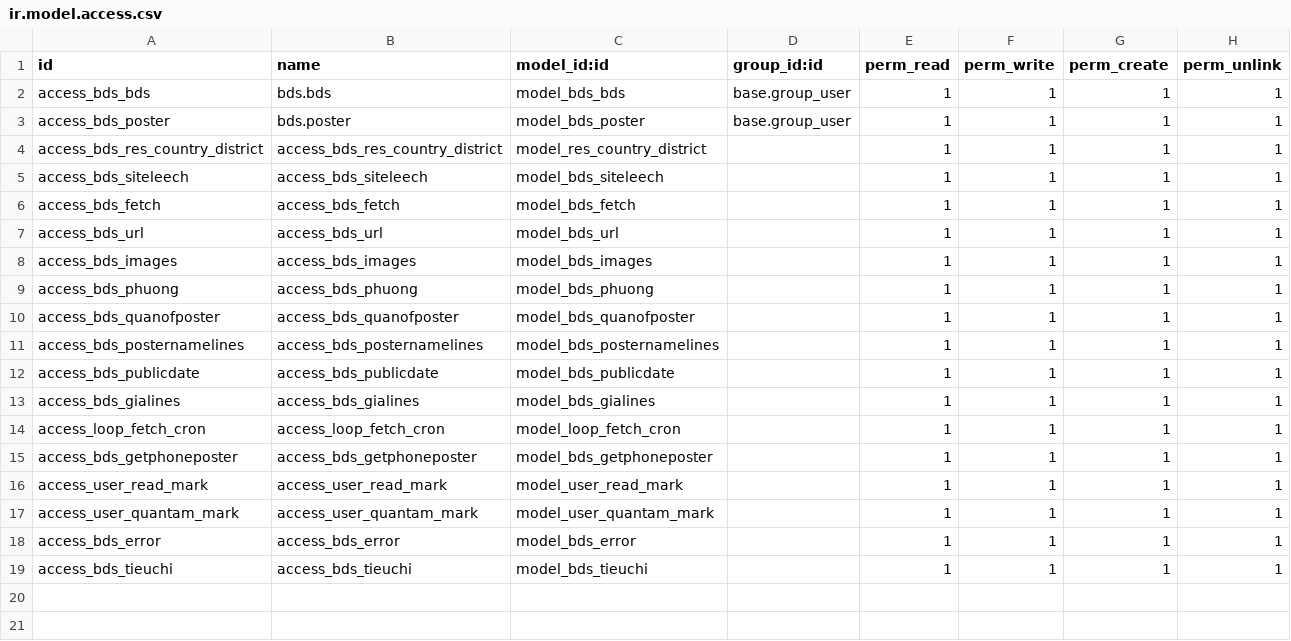
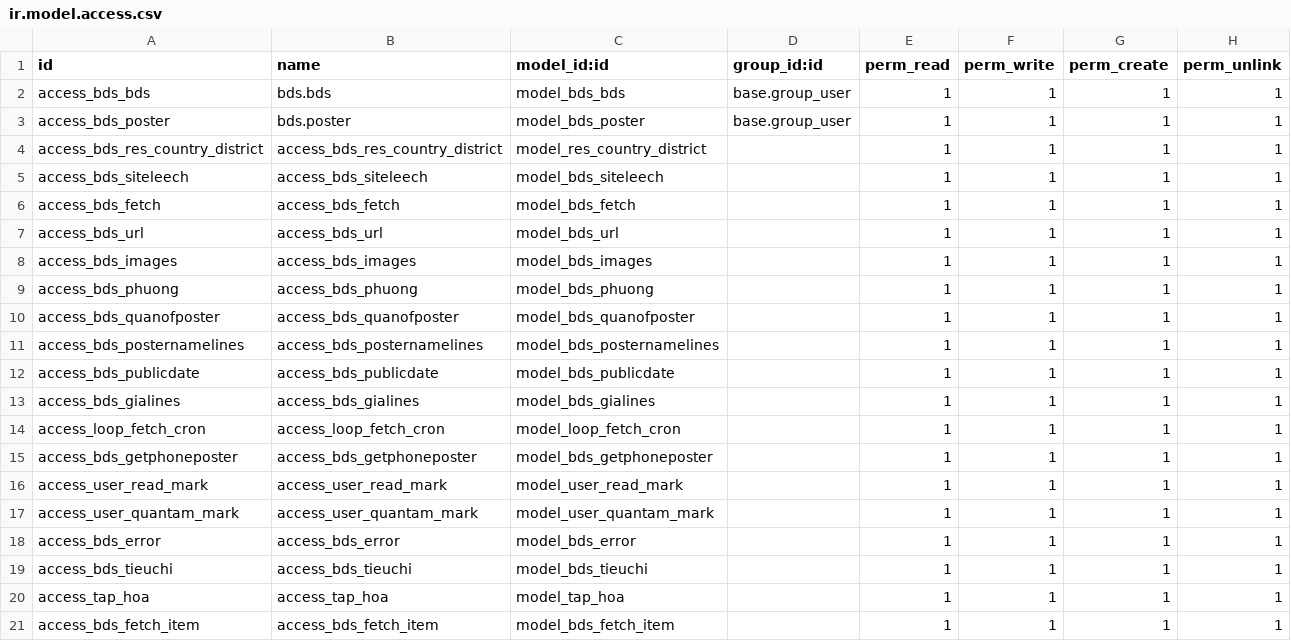
Before and after one commit to tu95ctv/bds12, a CSV file: bds/security/ir.model.access.csv, drawn as a sheet.

```diff
--- a/bds/security/ir.model.access.csv
+++ b/bds/security/ir.model.access.csv
@@ -19 +19,3 @@ access_bds_error,access_bds_error,model_bds_error,,1,1,1,1
 access_bds_tieuchi,access_bds_tieuchi,model_bds_tieuchi,,1,1,1,1
+access_tap_hoa,access_tap_hoa,model_tap_hoa,,1,1,1,1
+access_bds_fetch_item,access_bds_fetch_item,model_bds_fetch_item,,1,1,1,1
```
Also changed, not shown: 25 other files.
